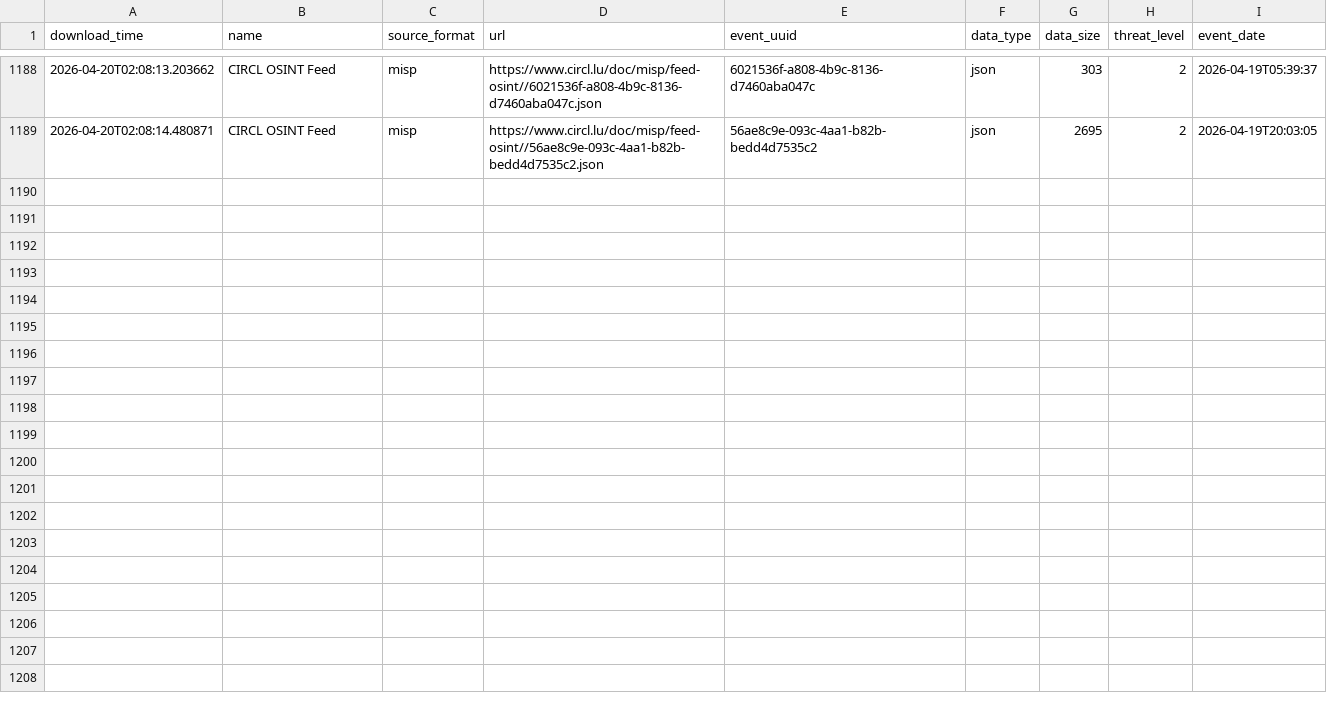
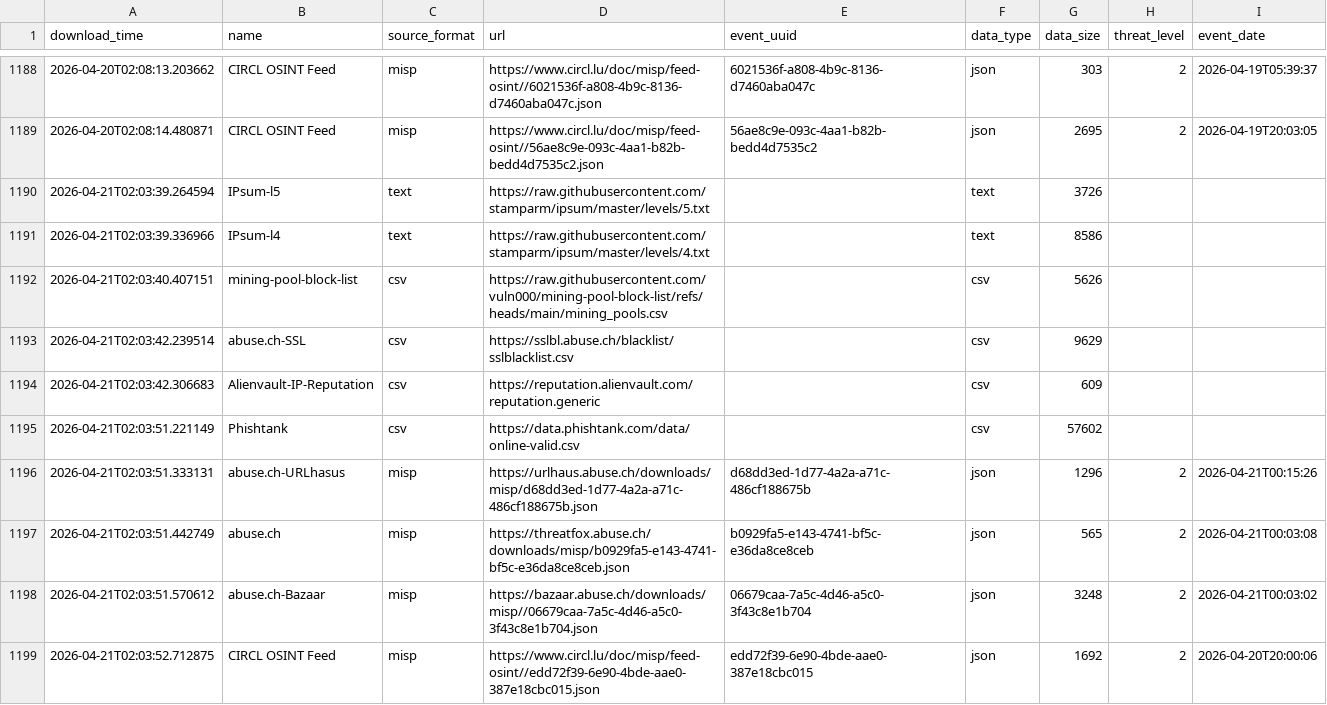
Before and after one commit to RogueServitor-495/FinalThreatFeed-Fork, a CSV file: output/describe_file.csv, drawn as a sheet; only a part is shown, gaps mark what is left out; the diff names each change by its address in the sheet, - before the commit and + after, or states it on an @@ line.

```diff
--- a/output/describe_file.csv
+++ b/output/describe_file.csv
+row 1190: 2026-04-21T02:03:39.264594 | IPsum-l5 | text | https://raw.githubusercontent.com/stamparm/ipsum/master/levels/5.txt |  | text | 3726
+row 1191: 2026-04-21T02:03:39.336966 | IPsum-l4 | text | https://raw.githubusercontent.com/stamparm/ipsum/master/levels/4.txt |  | text | 8586
+row 1192: 2026-04-21T02:03:40.407151 | mining-pool-block-list | csv | https://raw.githubusercontent.com/vuln000/mining-pool-block-list/refs/heads/main/mining_pools.csv |  | csv | 5626
+row 1193: 2026-04-21T02:03:42.239514 | abuse.ch-SSL | csv | https://sslbl.abuse.ch/blacklist/sslblacklist.csv |  | csv | 9629
+row 1194: 2026-04-21T02:03:42.306683 | Alienvault-IP-Reputation | csv | https://reputation.alienvault.com/reputation.generic |  | csv | 609
+row 1195: 2026-04-21T02:03:51.221149 | Phishtank | csv | https://data.phishtank.com/data/online-valid.csv |  | csv | 57602
+row 1196: 2026-04-21T02:03:51.333131 | abuse.ch-URLhasus | misp | https://urlhaus.abuse.ch/downloads/misp/d68dd3ed-1d77-4a2a-a71c-486cf188675b.json | d68dd3ed-1d77-4a2a-a71c-486cf188675b | json | 1296 | 2 | 2026-04-21T00:15:26
+row 1197: 2026-04-21T02:03:51.442749 | abuse.ch | misp | https://threatfox.abuse.ch/downloads/misp/b0929fa5-e143-4741-bf5c-e36da8ce8ceb.json | b0929fa5-e143-4741-bf5c-e36da8ce8ceb | json | 565 | 2 | 2026-04-21T00:03:08
+row 1198: 2026-04-21T02:03:51.570612 | abuse.ch-Bazaar | misp | https://bazaar.abuse.ch/downloads/misp//06679caa-7a5c-4d46-a5c0-3f43c8e1b704.json | 06679caa-7a5c-4d46-a5c0-3f43c8e1b704 | json | 3248 | 2 | 2026-04-21T00:03:02
+row 1199: 2026-04-21T02:03:52.712875 | CIRCL OSINT Feed | misp | https://www.circl.lu/doc/misp/feed-osint//edd72f39-6e90-4bde-aae0-387e18cbc015.json | edd72f39-6e90-4bde-aae0-387e18cbc015 | json | 1692 | 2 | 2026-04-20T20:00:06
```
Also changed, not shown: 1 other file.
